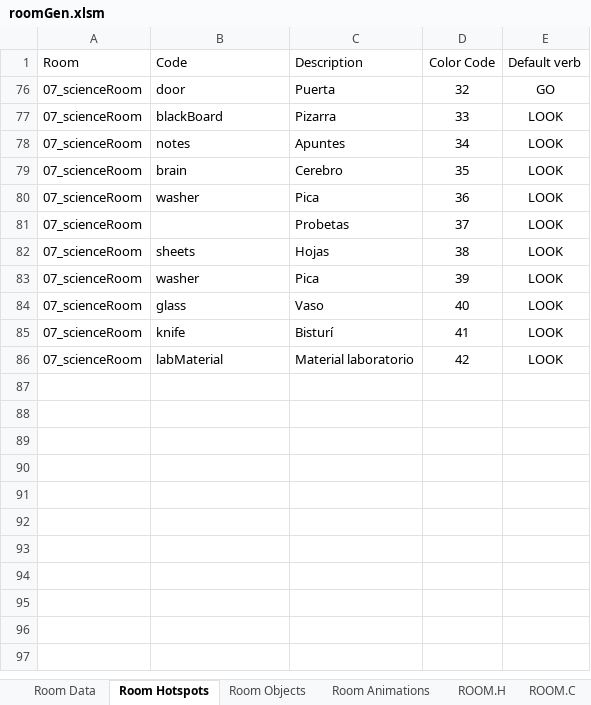
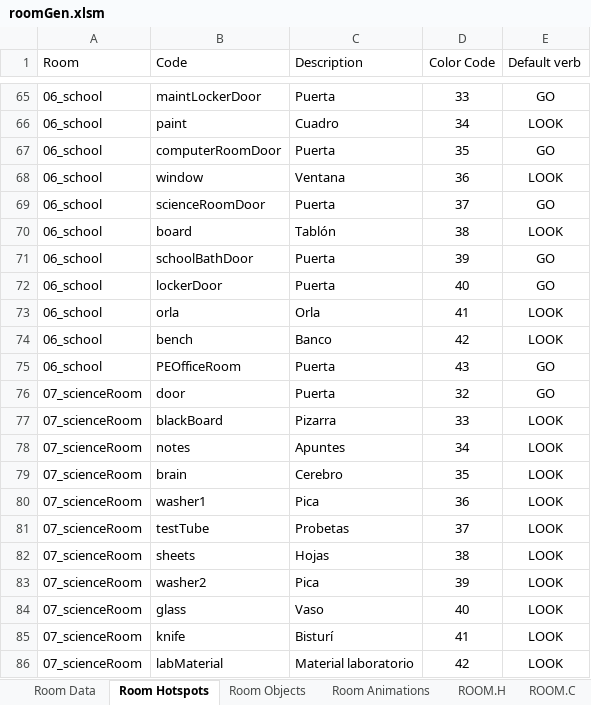
Before and after one commit to warrior-rockk/out-of-cash, an Excel workbook: tools/roomGen.xlsm, sheet Room Hotspots, drawn as a sheet; only a part is shown, gaps mark what is left out; values as stored, in another font and other column widths than the file's, no borders; table styles not drawn; the diff covers the shown part only; the diff names each change by its address in the sheet, - before the commit and + after, or states it on an @@ line.

Commit message:
add function to get last room and gameplay

```diff
--- a/tools/roomGen.xlsm (sheet Room Hotspots)
+++ b/tools/roomGen.xlsm (sheet Room Hotspots)
+row 65: 06_school | maintLockerDoor | Puerta | 33 | GO
+row 66: 06_school | paint | Cuadro | 34 | LOOK
+row 67: 06_school | computerRoomDoor | Puerta | 35 | GO
+row 68: 06_school | window | Ventana | 36 | LOOK
+row 69: 06_school | scienceRoomDoor | Puerta | 37 | GO
+row 70: 06_school | board | Tablón | 38 | LOOK
+row 71: 06_school | schoolBathDoor | Puerta | 39 | GO
+row 72: 06_school | lockerDoor | Puerta | 40 | GO
+row 73: 06_school | orla | Orla | 41 | LOOK
+row 74: 06_school | bench | Banco | 42 | LOOK
+row 75: 06_school | PEOfficeRoom | Puerta | 43 | GO
-B80 (Code): washer
+B80 (Code): washer1
-B81 (Code): (empty)
+B81 (Code): testTube
-B83 (Code): washer
+B83 (Code): washer2
```
Also changed, not shown: 1 added row and 62 hidden or unhidden rows elsewhere in this sheet, sheet ROOM.C, sheet ROOM.H, sheet Room Data, sheet aux, hidden cells, charts or pictures, 15 other files.
